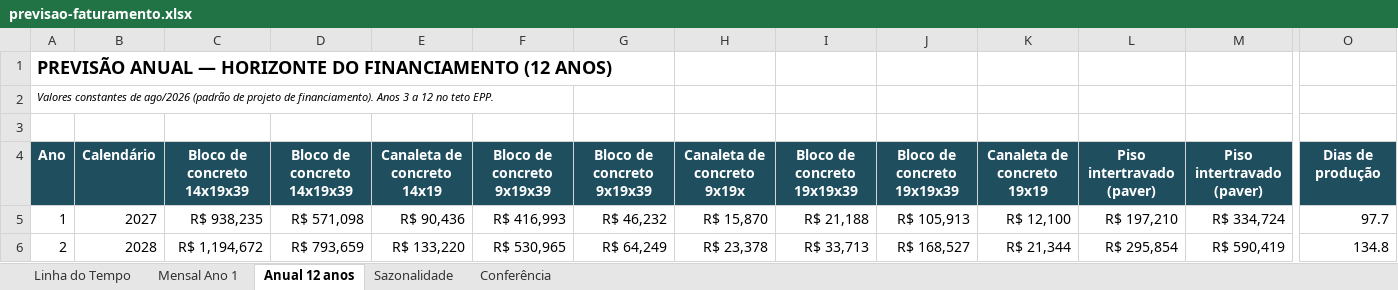
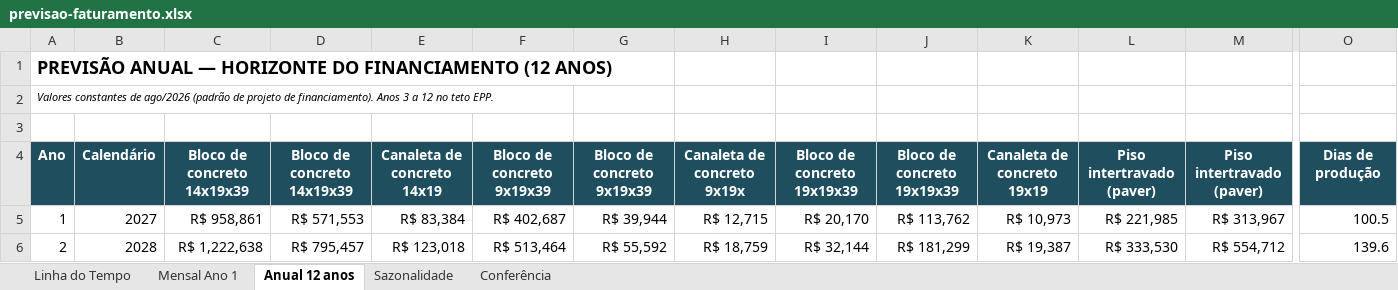
Before and after one commit to josebassetti-hub/Transcriptor, an Excel workbook: estudo-mercado-gtk/dossie-bnb/previsao-faturamento.xlsx, sheet Anual 12 anos, drawn as a sheet; only a part is shown, gaps mark what is left out; values as stored, in another font and other column widths than the file's, no borders; the diff covers the shown part only; the diff names each change by its address in the sheet, - before the commit and + after, or states it on an @@ line.

```diff
--- a/estudo-mercado-gtk/dossie-bnb/previsao-faturamento.xlsx (sheet Anual 12 anos)
+++ b/estudo-mercado-gtk/dossie-bnb/previsao-faturamento.xlsx (sheet Anual 12 anos)
-C5: R$ 938,235
+C5: R$ 958,861
-D5: R$ 571,098
+D5: R$ 571,553
-E5: R$ 90,436
+E5: R$ 83,384
-F5: R$ 416,993
+F5: R$ 402,687
-G5: R$ 46,232
+G5: R$ 39,944
-H5: R$ 15,870
+H5: R$ 12,715
-I5: R$ 21,188
+I5: R$ 20,170
-J5: R$ 105,913
+J5: R$ 113,762
-K5: R$ 12,100
+K5: R$ 10,973
-L5: R$ 197,210
+L5: R$ 221,985
-M5: R$ 334,724
+M5: R$ 313,967
-O5: 97.7
+O5: 100.5
-C6: R$ 1,194,672
+C6: R$ 1,222,638
-D6: R$ 793,659
+D6: R$ 795,457
-E6: R$ 133,220
+E6: R$ 123,018
-F6: R$ 530,965
+F6: R$ 513,464
-G6: R$ 64,249
+G6: R$ 55,592
-H6: R$ 23,378
+H6: R$ 18,759
-I6: R$ 33,713
+I6: R$ 32,144
-J6: R$ 168,527
+J6: R$ 181,299
-K6: R$ 21,344
+K6: R$ 19,387
-L6: R$ 295,854
+L6: R$ 333,530
-M6: R$ 590,419
+M6: R$ 554,712
-O6: 134.8
+O6: 139.6
```
Also changed, not shown: 143 edited cells elsewhere in this sheet, sheet Mensal Ano 1, sheet Linha do Tempo, sheet Conferência, estudo-mercado-gtk/dossie-bnb/receitas-bnb.xlsx, 13 other files.
